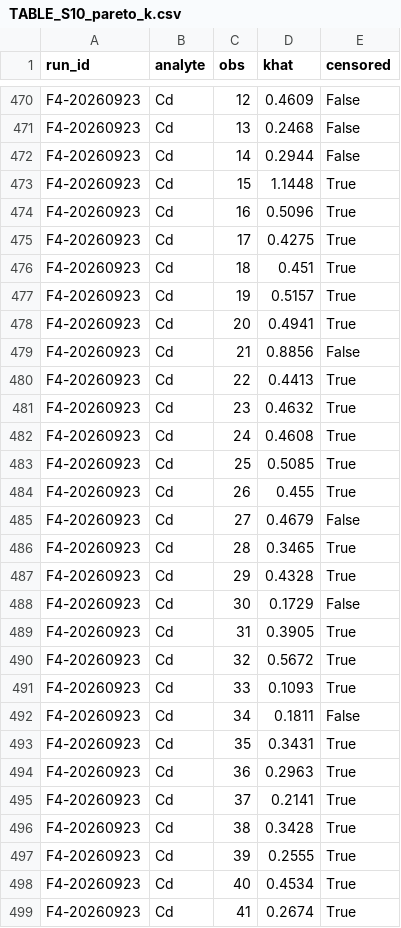
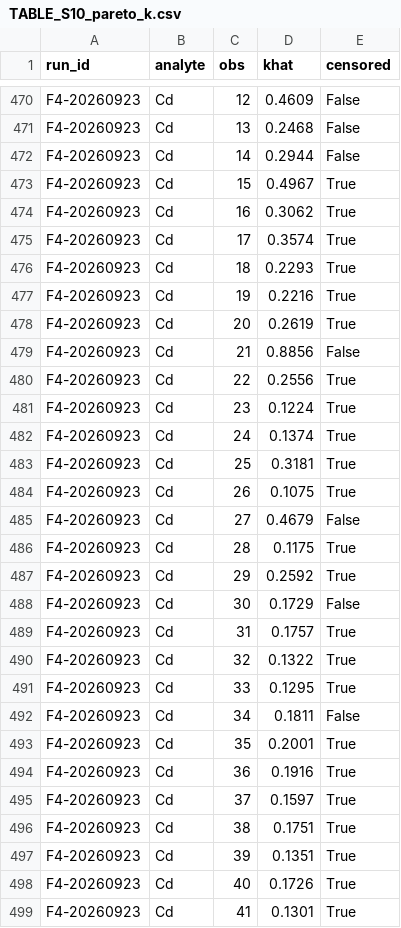
Before and after one commit to diegoarz02/censored-gp-santa-barbara, a CSV file: figuras/TABLE_S10_pareto_k.csv, drawn as a sheet; only a part is shown, gaps mark what is left out; the diff covers the shown part only.

```diff
--- a/figuras/TABLE_S10_pareto_k.csv
+++ b/figuras/TABLE_S10_pareto_k.csv
@@ -472,28 +472,28 @@ F4-20260923,Cd,13,0.2468,False
 F4-20260923,Cd,14,0.2944,False
-F4-20260923,Cd,15,1.1448,True
-F4-20260923,Cd,16,0.5096,True
-F4-20260923,Cd,17,0.4275,True
-F4-20260923,Cd,18,0.451,True
-F4-20260923,Cd,19,0.5157,True
-F4-20260923,Cd,20,0.4941,True
+F4-20260923,Cd,15,0.4967,True
+F4-20260923,Cd,16,0.3062,True
+F4-20260923,Cd,17,0.3574,True
+F4-20260923,Cd,18,0.2293,True
+F4-20260923,Cd,19,0.2216,True
+F4-20260923,Cd,20,0.2619,True
 F4-20260923,Cd,21,0.8856,False
-F4-20260923,Cd,22,0.4413,True
-F4-20260923,Cd,23,0.4632,True
-F4-20260923,Cd,24,0.4608,True
-F4-20260923,Cd,25,0.5085,True
-F4-20260923,Cd,26,0.455,True
+F4-20260923,Cd,22,0.2556,True
+F4-20260923,Cd,23,0.1224,True
+F4-20260923,Cd,24,0.1374,True
+F4-20260923,Cd,25,0.3181,True
+F4-20260923,Cd,26,0.1075,True
 F4-20260923,Cd,27,0.4679,False
-F4-20260923,Cd,28,0.3465,True
-F4-20260923,Cd,29,0.4328,True
+F4-20260923,Cd,28,0.1175,True
+F4-20260923,Cd,29,0.2592,True
 F4-20260923,Cd,30,0.1729,False
-F4-20260923,Cd,31,0.3905,True
-F4-20260923,Cd,32,0.5672,True
-F4-20260923,Cd,33,0.1093,True
+F4-20260923,Cd,31,0.1757,True
+F4-20260923,Cd,32,0.1322,True
+F4-20260923,Cd,33,0.1295,True
 F4-20260923,Cd,34,0.1811,False
-F4-20260923,Cd,35,0.3431,True
-F4-20260923,Cd,36,0.2963,True
-F4-20260923,Cd,37,0.2141,True
-F4-20260923,Cd,38,0.3428,True
-F4-20260923,Cd,39,0.2555,True
-F4-20260923,Cd,40,0.4534,True
-F4-20260923,Cd,41,0.2674,True
+F4-20260923,Cd,35,0.2001,True
+F4-20260923,Cd,36,0.1916,True
+F4-20260923,Cd,37,0.1597,True
+F4-20260923,Cd,38,0.1751,True
+F4-20260923,Cd,39,0.1351,True
+F4-20260923,Cd,40,0.1726,True
+F4-20260923,Cd,41,0.1301,True
```
Also changed, not shown: 68 edited cells elsewhere in this file, figuras/TABLE_S5_loo.csv, 20 other files.
